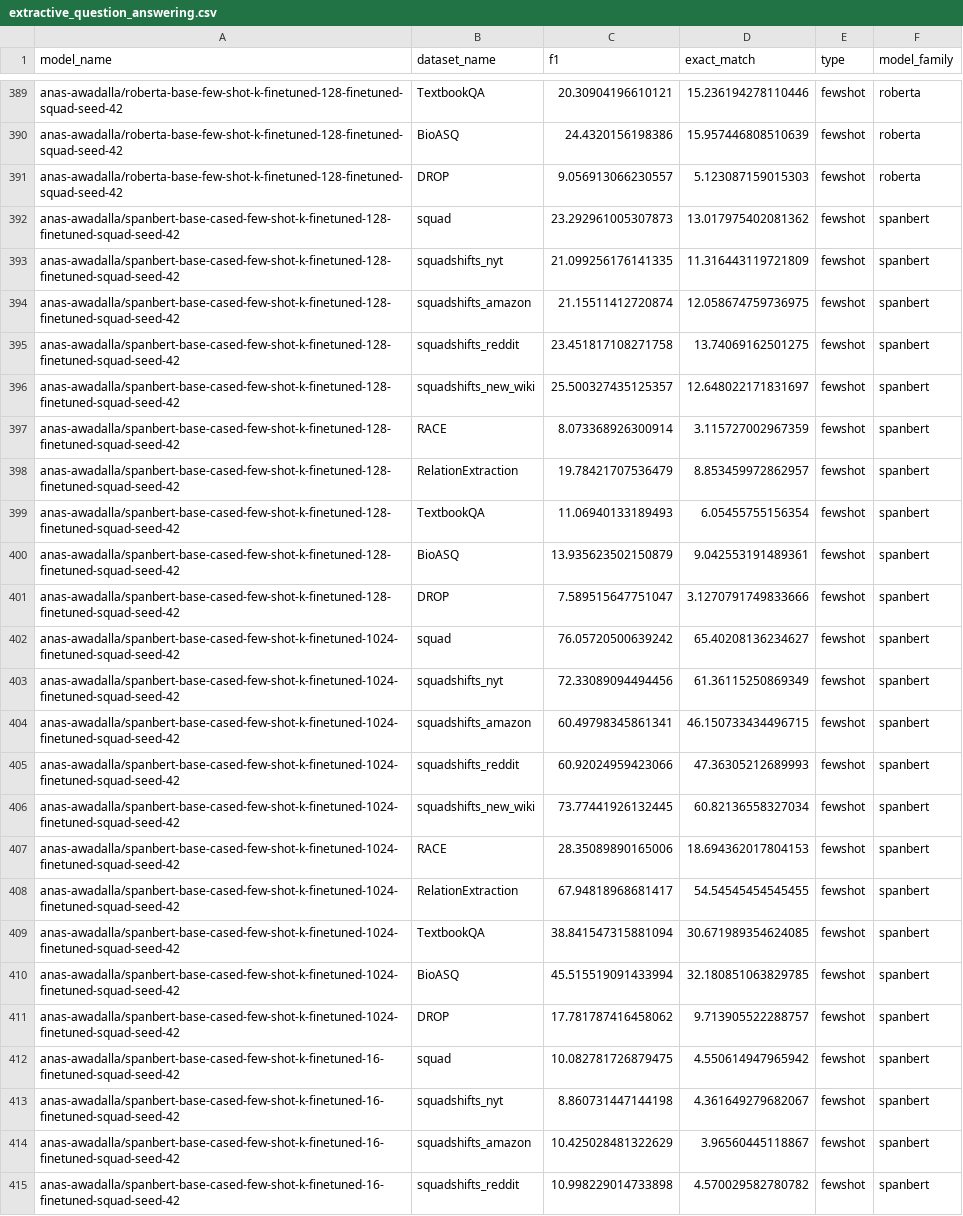
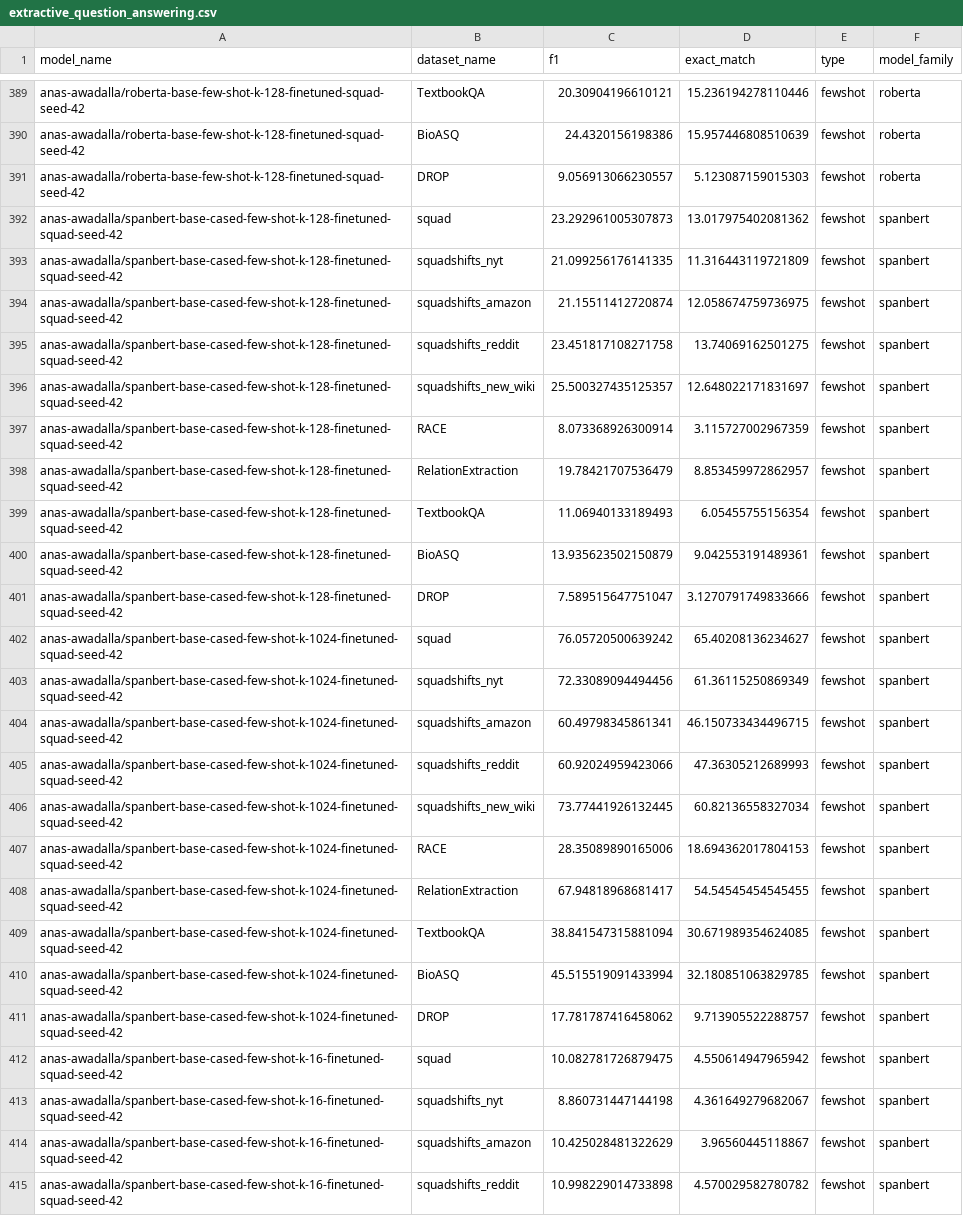
Before and after one commit to anas-awadalla/robustness-in-nlp-streamlit, a CSV file: results/extractive_question_answering.csv, drawn as a sheet; only a part is shown, gaps mark what is left out; the diff covers the shown part only; the diff names each change by its address in the sheet, - before the commit and + after, or states it on an @@ line.

```diff
--- a/results/extractive_question_answering.csv
+++ b/results/extractive_question_answering.csv
-A389:A391 (model_name): anas-awadalla/roberta-base-few-shot-k-finetuned-128-finetuned-squad-seed-42
+A389:A391 (model_name): anas-awadalla/roberta-base-few-shot-k-128-finetuned-squad-seed-42
-A392:A401 (model_name): anas-awadalla/spanbert-base-cased-few-shot-k-finetuned-128-finetuned-squad-seed-42
+A392:A401 (model_name): anas-awadalla/spanbert-base-cased-few-shot-k-128-finetuned-squad-seed-42
-A402:A411 (model_name): anas-awadalla/spanbert-base-cased-few-shot-k-finetuned-1024-finetuned-squad-seed-42
+A402:A411 (model_name): anas-awadalla/spanbert-base-cased-few-shot-k-1024-finetuned-squad-seed-42
-A412:A415 (model_name): anas-awadalla/spanbert-base-cased-few-shot-k-finetuned-16-finetuned-squad-seed-42
+A412:A415 (model_name): anas-awadalla/spanbert-base-cased-few-shot-k-16-finetuned-squad-seed-42
```
Also changed, not shown: 63 edited cells elsewhere in this file.
